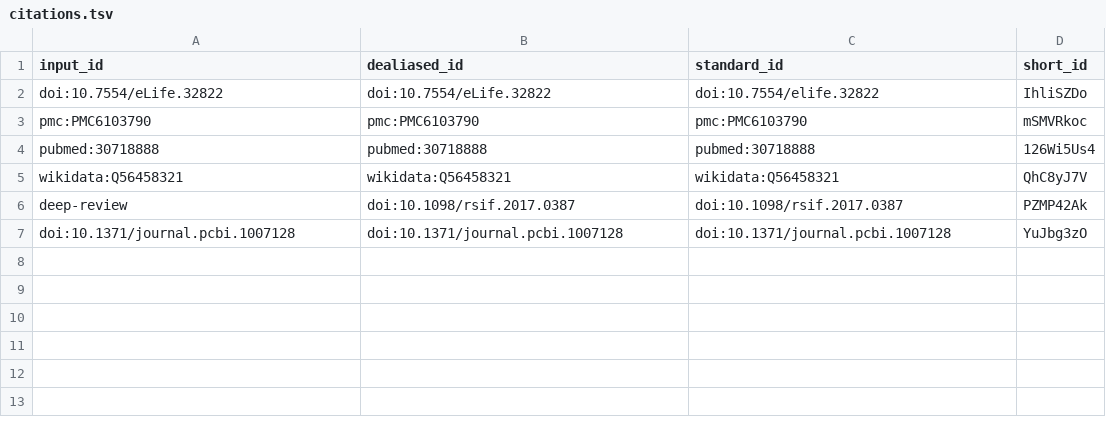
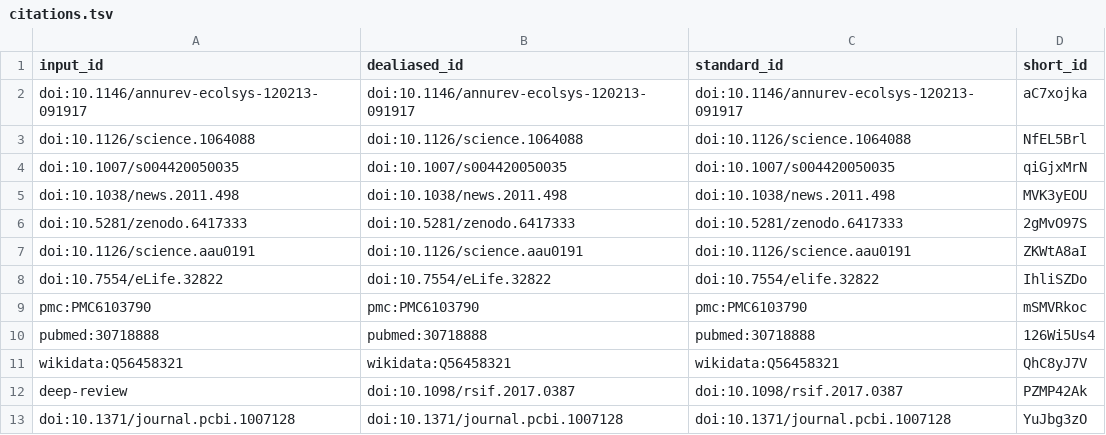
Before and after one commit to digital-botanical-gardens-initiative/dbgi-green-paper, a TSV file: citations.tsv, drawn as a sheet.

```diff
--- a/citations.tsv
+++ b/citations.tsv
@@ -1,2 +1,8 @@
 input_id	dealiased_id	standard_id	short_id
+doi:10.1146/annurev-ecolsys-120213-091917	doi:10.1146/annurev-ecolsys-120213-091917	doi:10.1146/annurev-ecolsys-120213-091917	aC7xojka
+doi:10.1126/science.1064088	doi:10.1126/science.1064088	doi:10.1126/science.1064088	NfEL5Brl
+doi:10.1007/s004420050035	doi:10.1007/s004420050035	doi:10.1007/s004420050035	qiGjxMrN
+doi:10.1038/news.2011.498	doi:10.1038/news.2011.498	doi:10.1038/news.2011.498	MVK3yEOU
+doi:10.5281/zenodo.6417333	doi:10.5281/zenodo.6417333	doi:10.5281/zenodo.6417333	2gMvO97S
+doi:10.1126/science.aau0191	doi:10.1126/science.aau0191	doi:10.1126/science.aau0191	ZKWtA8aI
 doi:10.7554/eLife.32822	doi:10.7554/eLife.32822	doi:10.7554/elife.32822	IhliSZDo
```
Also changed, not shown: 7 other files.
